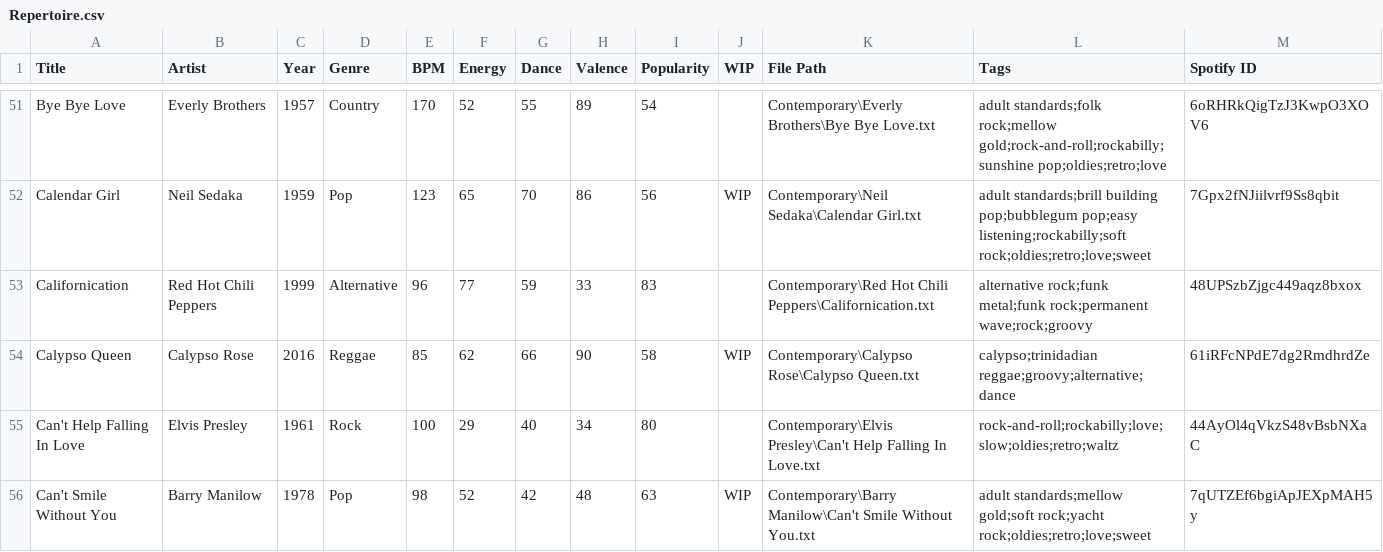
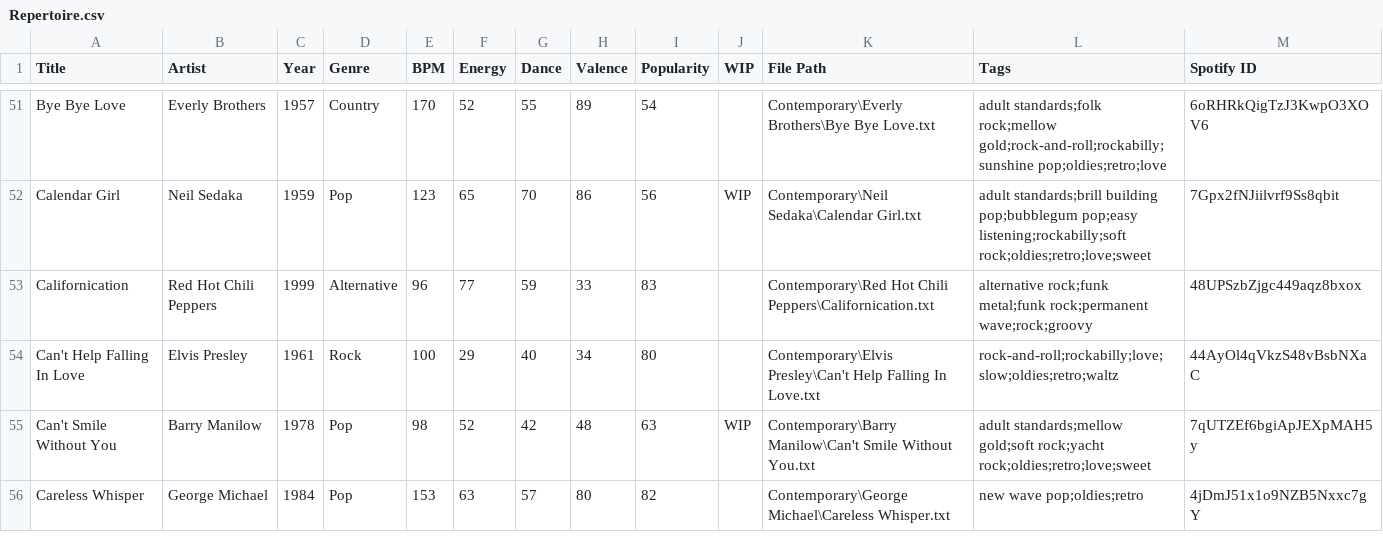
Before and after one commit to lemongrassgoa/lemongrassgoa.github.io, a CSV file: list/Repertoire.csv, drawn as a sheet; only a part is shown, gaps mark what is left out; the shorter side is filled out with more unchanged rows; the diff names each change by its address in the sheet, - before the commit and + after, or states it on an @@ line.

Commit message:
update

```diff
--- a/list/Repertoire.csv
+++ b/list/Repertoire.csv
-row 54: Calypso Queen | Calypso Rose | 2016 | Reggae | 85 | 62 | 66 | 90 | 58 | WIP | Contemporary\Calypso Rose\Calypso Queen.txt | calypso;trinidadian reggae;groovy;alternative;dance | 61iRFcNPdE7dg2RmdhrdZe
```
